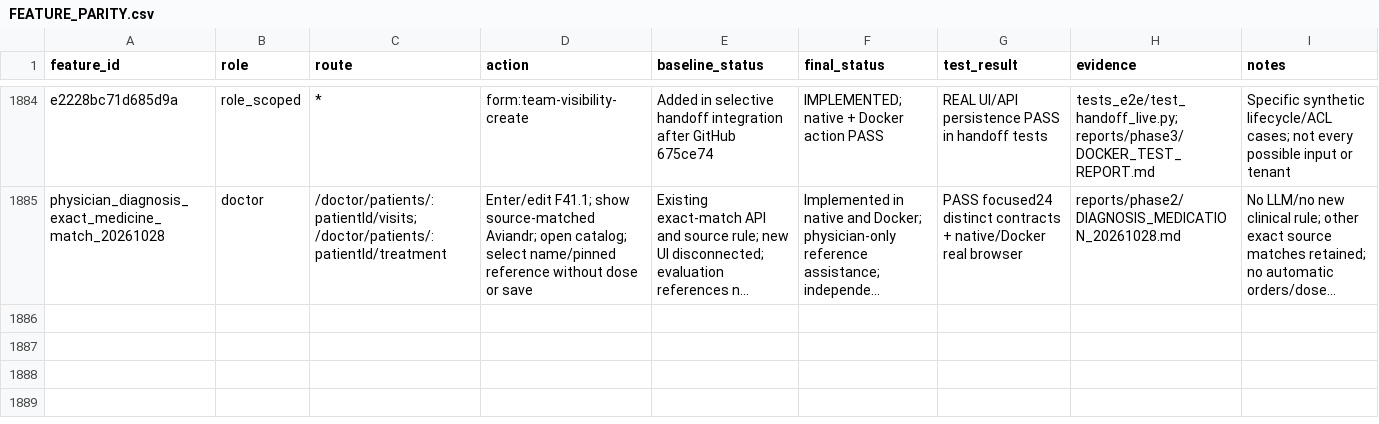
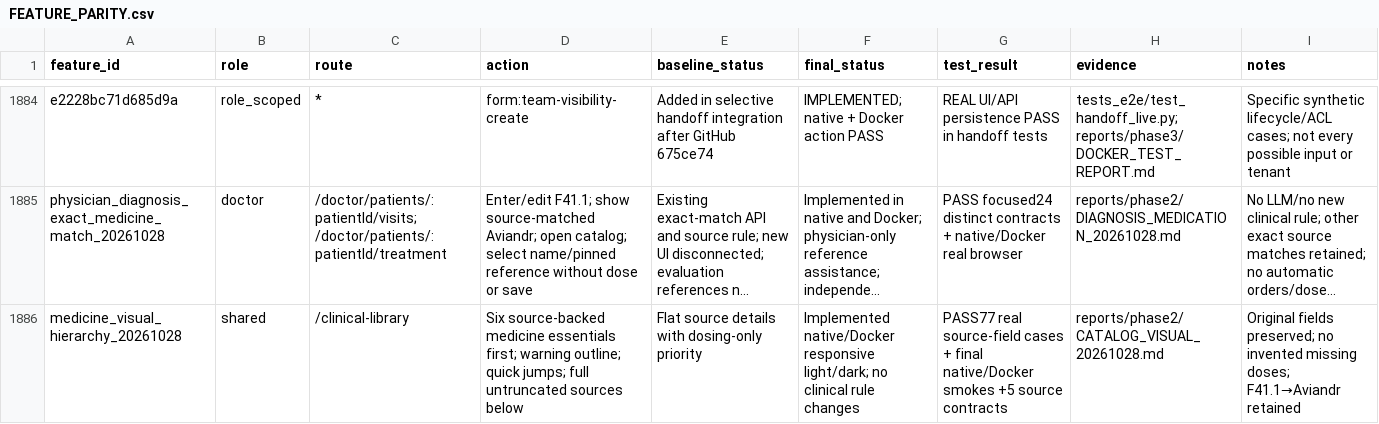
Before and after one commit to antimark/clinical-compass-buggyn12, a CSV file: reports/phase2/FEATURE_PARITY.csv, drawn as a sheet; only a part is shown, gaps mark what is left out; long unchanged cells end in …; the diff names each change by its address in the sheet, - before the commit and + after, or states it on an @@ line.

Commit message:
Prioritize medicine essentials and improve clinical catalog visual hierarchy

```diff
--- a/reports/phase2/FEATURE_PARITY.csv
+++ b/reports/phase2/FEATURE_PARITY.csv
+row 1886: medicine_visual_hierarchy_20261028 | shared | /clinical-library | Six source-backed medicine essentials first; warning outline; quick jumps; full untruncated sources below | Flat source details with dosing-only priority | Implemented native/Docker responsive light/dark; no clinical rule changes | PASS77 real source-field cases + final native/Docker smokes +5 source contracts | reports/phase2/CATALOG_VISUAL_20261028.md | Original fields preserved; no invented missing doses; F41.1→Aviandr retained
```
Also changed, not shown: frontend/INTEGRATION_MATRIX.csv, 24 other files.
